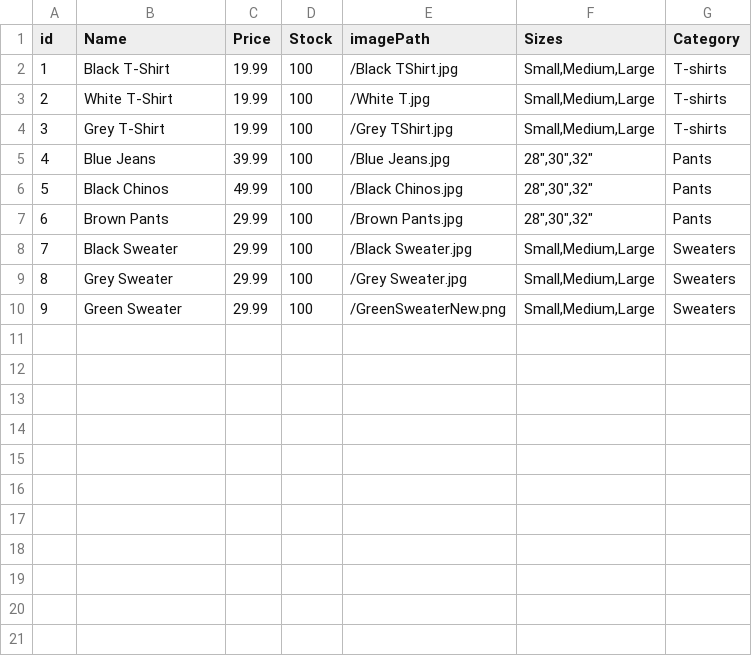
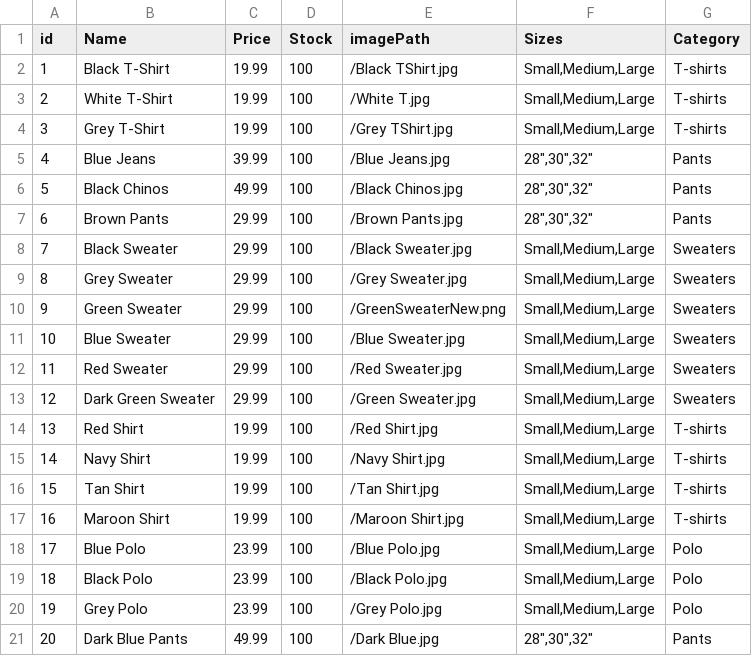
Before and after one commit to Arman-Abgaryan/380-EcommerceProject, a CSV file: data/Items.csv, drawn as a sheet.

Commit message:
Add files via upload

```diff
--- a/data/Items.csv
+++ b/data/Items.csv
@@ -10 +10,12 @@ id;Name;Price;Stock; imagePath; Sizes; Category
 9;Green Sweater;29.99;100;/GreenSweaterNew.png;Small,Medium,Large;Sweaters
+10;Blue Sweater;29.99;100;/Blue Sweater.jpg;Small,Medium,Large;Sweaters
+11;Red Sweater;29.99;100;/Red Sweater.jpg;Small,Medium,Large;Sweaters
+12;Dark Green Sweater;29.99;100;/Green Sweater.jpg;Small,Medium,Large;Sweaters
+13;Red Shirt;19.99;100;/Red Shirt.jpg;Small,Medium,Large;T-shirts
+14;Navy Shirt;19.99;100;/Navy Shirt.jpg;Small,Medium,Large;T-shirts
+15;Tan Shirt;19.99;100;/Tan Shirt.jpg;Small,Medium,Large;T-shirts
+16;Maroon Shirt;19.99;100;/Maroon Shirt.jpg;Small,Medium,Large;T-shirts
+17;Blue Polo;23.99;100;/Blue Polo.jpg;Small,Medium,Large;Polo
+18;Black Polo;23.99;100;/Black Polo.jpg;Small,Medium,Large;Polo
+19;Grey Polo;23.99;100;/Grey Polo.jpg;Small,Medium,Large;Polo
+20;Dark Blue Pants;49.99;100;/Dark Blue.jpg;28",30",32";Pants
```
